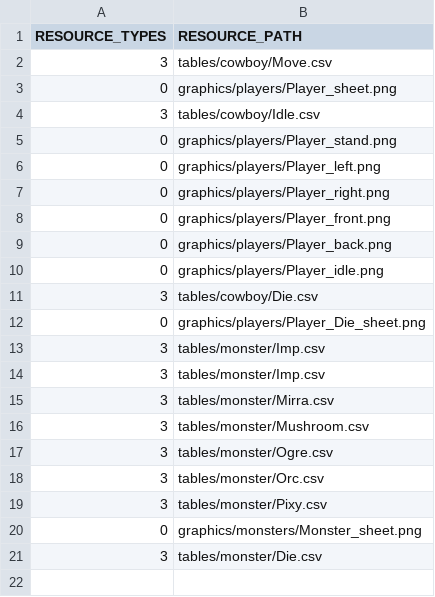
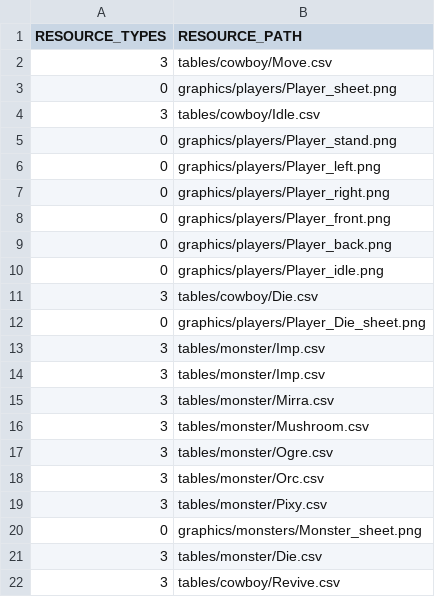
Before and after one commit to ulim0232/PrairieKing, a CSV file: PrairieKing-bin/tables/scripts/defalutResource.csv, drawn as a sheet.

```diff
--- a/PrairieKing-bin/tables/scripts/defalutResource.csv
+++ b/PrairieKing-bin/tables/scripts/defalutResource.csv
@@ -21 +21,2 @@
 3,tables/monster/Die.csv
+3,tables/cowboy/Revive.csv
```
Also changed, not shown: 9 other files.
